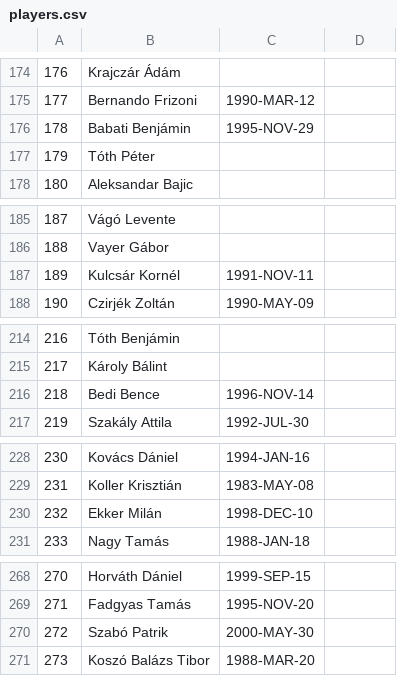
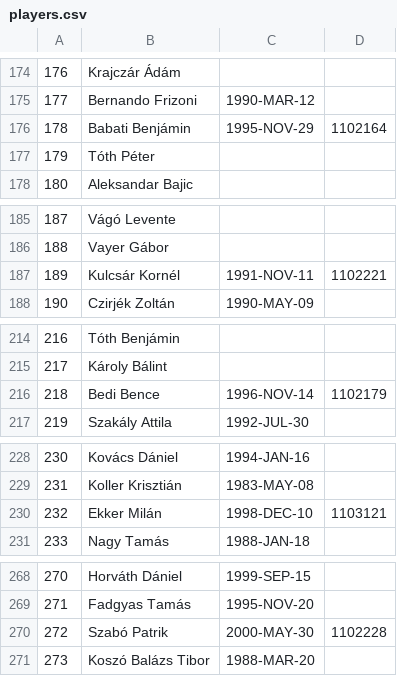
Before and after one commit to asalamon74/ztemezszam, a CSV file: app/src/main/res/raw/players.csv, drawn as a sheet; only a part is shown, gaps mark what is left out; the diff covers the shown part only.

```diff
--- a/app/src/main/res/raw/players.csv
+++ b/app/src/main/res/raw/players.csv
@@ -175,3 +175,3 @@
 177,Bernando Frizoni,1990-MAR-12
-178,Babati Benjámin,1995-NOV-29
+178,Babati Benjámin,1995-NOV-29,1102164
 179,Tóth Péter
@@ -186,3 +186,3 @@
 188,Vayer Gábor
-189,Kulcsár Kornél,1991-NOV-11
+189,Kulcsár Kornél,1991-NOV-11,1102221
 190,Czirjék Zoltán,1990-MAY-09
@@ -215,3 +215,3 @@
 217,Károly Bálint
-218,Bedi Bence,1996-NOV-14
+218,Bedi Bence,1996-NOV-14,1102179
 219,Szakály Attila,1992-JUL-30
@@ -229,3 +229,3 @@
 231,Koller Krisztián,1983-MAY-08
-232,Ekker Milán,1998-DEC-10
+232,Ekker Milán,1998-DEC-10,1103121
 233,Nagy Tamás,1988-JAN-18
@@ -269,3 +269,3 @@
 271,Fadgyas Tamás,1995-NOV-20
-272,Szabó Patrik,2000-MAY-30
+272,Szabó Patrik,2000-MAY-30,1102228
 273,Koszó Balázs Tibor,1988-MAR-20
```
Also changed, not shown: 1 removed row and 18 edited cells elsewhere in this file, app/src/main/res/raw/shirts.csv.
